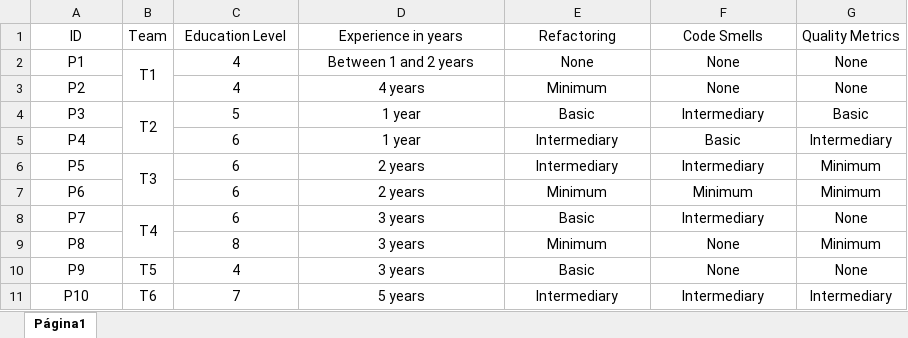
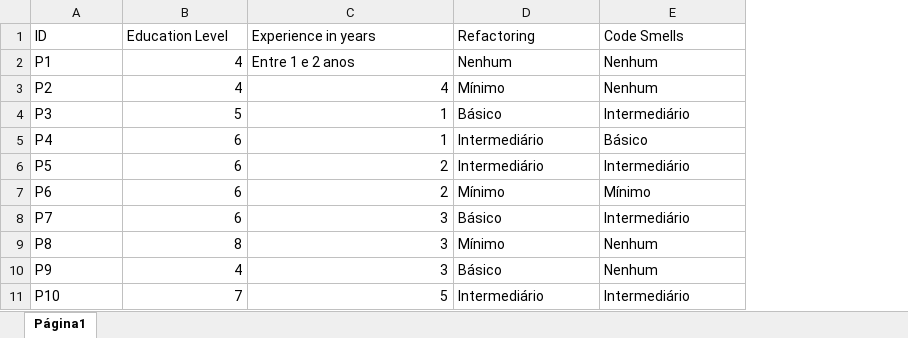
Before and after one commit to JoaoTN/VEM_2022, an Excel workbook: Tables/Students profile.xlsx, sheet Página1, drawn as a sheet; only a part is shown; values as stored, in another font and other column widths than the file's, no borders; charts and pictures not drawn; removed rows and columns are numbered as before the commit, all else as after; the diff covers the shown part only; the diff names each change by its address in the sheet, - before the commit and + after, or states it on an @@ line.

Commit message:
update table

```diff
--- a/Tables/Students profile.xlsx (sheet Página1)
+++ b/Tables/Students profile.xlsx (sheet Página1)
-column B (Team), rows 2-11: T1 |  | T2 |  | T3 |  | T4 |  | T5 | T6
-column G (Quality Metrics), rows 2-11: None | None | Basic | Intermediary | Minimum | Minimum | None | Minimum | None | Intermediary
-A1:A11 alignment: center
+A1:A11 alignment: left
-B1:E1 alignment: center
+B1:E1 alignment: left
-B2 alignment: center
+B2 alignment: right
-C2 (Experience in years): Between 1 and 2 years
+C2 (Experience in years): Entre 1 e 2 anos
-C2:E2 alignment: center
+C2:E2 alignment: left
-D2 (Refactoring): None
+D2 (Refactoring): Nenhum
-E2:E3 (Code Smells): None
+E2:E3 (Code Smells): Nenhum
-B3:C11 alignment: center
+B3:C11 alignment: right
-C3 (Experience in years): 4 years
+C3 (Experience in years): 4
-D3 (Refactoring): Minimum
+D3 (Refactoring): Mínimo
-D3:E11 alignment: center
+D3:E11 alignment: left
-C4:C5 (Experience in years): 1 year
+C4:C5 (Experience in years): 1
-D4 (Refactoring): Basic
+D4 (Refactoring): Básico
-E4 (Code Smells): Intermediary
+E4 (Code Smells): Intermediário
-D5:D6 (Refactoring): Intermediary
+D5:D6 (Refactoring): Intermediário
-E5 (Code Smells): Basic
+E5 (Code Smells): Básico
-C6:C7 (Experience in years): 2 years
+C6:C7 (Experience in years): 2
-E6 (Code Smells): Intermediary
+E6 (Code Smells): Intermediário
-D7 (Refactoring): Minimum
+D7 (Refactoring): Mínimo
-E7 (Code Smells): Minimum
+E7 (Code Smells): Mínimo
-C8:C10 (Experience in years): 3 years
+C8:C10 (Experience in years): 3
-D8 (Refactoring): Basic
+D8 (Refactoring): Básico
-E8 (Code Smells): Intermediary
+E8 (Code Smells): Intermediário
-D9 (Refactoring): Minimum
+D9 (Refactoring): Mínimo
-E9:E10 (Code Smells): None
+E9:E10 (Code Smells): Nenhum
-D10 (Refactoring): Basic
+D10 (Refactoring): Básico
-C11 (Experience in years): 5 years
+C11 (Experience in years): 5
-D11 (Refactoring): Intermediary
+D11 (Refactoring): Intermediário
-E11 (Code Smells): Intermediary
+E11 (Code Smells): Intermediário
```
Also changed, not shown: 30 edited cells and cell formats elsewhere in this sheet, 2 other files.
